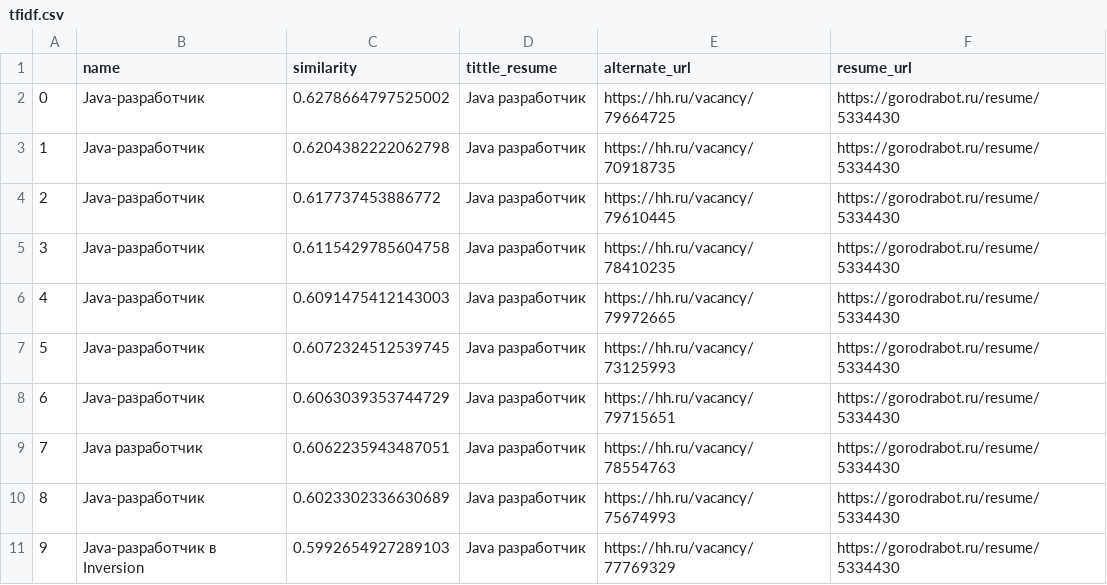
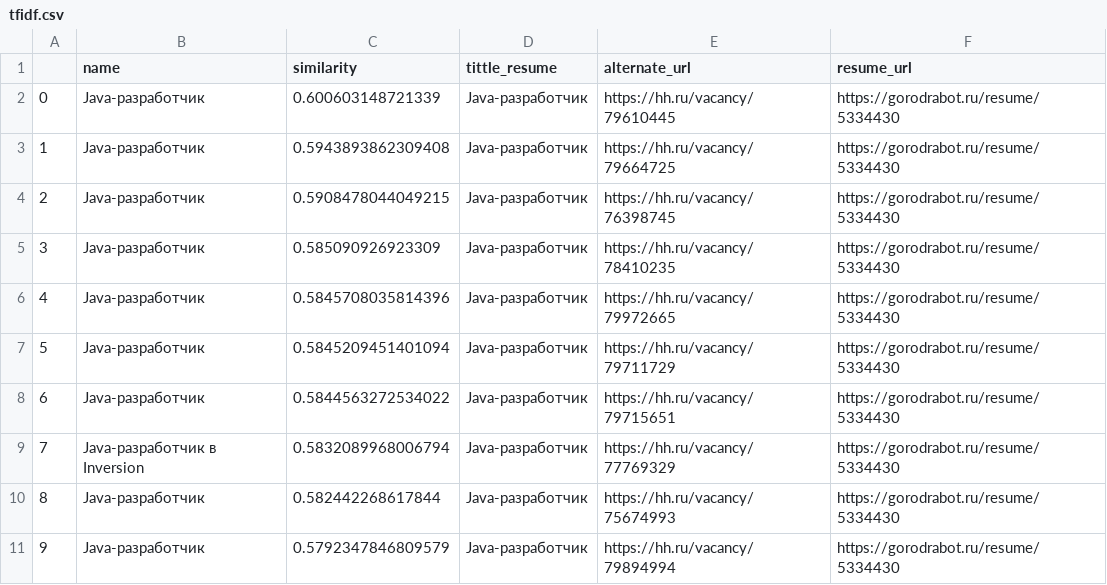
Before and after one commit to PanchenkoVI/DSProject, a CSV file: AnalysisVR/bd_bot/tfidf.csv, drawn as a sheet.

```diff
--- a/AnalysisVR/bd_bot/tfidf.csv
+++ b/AnalysisVR/bd_bot/tfidf.csv
@@ -1,11 +1,11 @@
 ,name,similarity,tittle_resume,alternate_url,resume_url
-0,Java-разработчик,0.6278664797525002,Java разработчик,https://hh.ru/vacancy/79664725,https://gorodrabot.ru/resume/5334430
-1,Java-разработчик,0.6204382222062798,Java разработчик,https://hh.ru/vacancy/70918735,https://gorodrabot.ru/resume/5334430
-2,Java-разработчик,0.617737453886772,Java разработчик,https://hh.ru/vacancy/79610445,https://gorodrabot.ru/resume/5334430
-3,Java-разработчик,0.6115429785604758,Java разработчик,https://hh.ru/vacancy/78410235,https://gorodrabot.ru/resume/5334430
-4,Java-разработчик,0.6091475412143003,Java разработчик,https://hh.ru/vacancy/79972665,https://gorodrabot.ru/resume/5334430
-5,Java-разработчик,0.6072324512539745,Java разработчик,https://hh.ru/vacancy/73125993,https://gorodrabot.ru/resume/5334430
-6,Java-разработчик,0.6063039353744729,Java разработчик,https://hh.ru/vacancy/79715651,https://gorodrabot.ru/resume/5334430
-7,Java разработчик,0.6062235943487051,Java разработчик,https://hh.ru/vacancy/78554763,https://gorodrabot.ru/resume/5334430
-8,Java-разработчик,0.6023302336630689,Java разработчик,https://hh.ru/vacancy/75674993,https://gorodrabot.ru/resume/5334430
-9,Java-разработчик в Inversion,0.5992654927289103,Java разработчик,https://hh.ru/vacancy/77769329,https://gorodrabot.ru/resume/5334430
+0,Java-разработчик,0.600603148721339,Java-разработчик,https://hh.ru/vacancy/79610445,https://gorodrabot.ru/resume/5334430
+1,Java-разработчик,0.5943893862309408,Java-разработчик,https://hh.ru/vacancy/79664725,https://gorodrabot.ru/resume/5334430
+2,Java-разработчик,0.5908478044049215,Java-разработчик,https://hh.ru/vacancy/76398745,https://gorodrabot.ru/resume/5334430
+3,Java-разработчик,0.585090926923309,Java-разработчик,https://hh.ru/vacancy/78410235,https://gorodrabot.ru/resume/5334430
+4,Java-разработчик,0.5845708035814396,Java-разработчик,https://hh.ru/vacancy/79972665,https://gorodrabot.ru/resume/5334430
+5,Java-разработчик,0.5845209451401094,Java-разработчик,https://hh.ru/vacancy/79711729,https://gorodrabot.ru/resume/5334430
+6,Java-разработчик,0.5844563272534022,Java-разработчик,https://hh.ru/vacancy/79715651,https://gorodrabot.ru/resume/5334430
+7,Java-разработчик в Inversion,0.5832089968006794,Java-разработчик,https://hh.ru/vacancy/77769329,https://gorodrabot.ru/resume/5334430
+8,Java-разработчик,0.582442268617844,Java-разработчик,https://hh.ru/vacancy/75674993,https://gorodrabot.ru/resume/5334430
+9,Java-разработчик,0.5792347846809579,Java-разработчик,https://hh.ru/vacancy/79894994,https://gorodrabot.ru/resume/5334430
```
Also changed, not shown: AnalysisVR/bd_bot/bowords.csv, bd/one_resume.csv, 24 other files.
